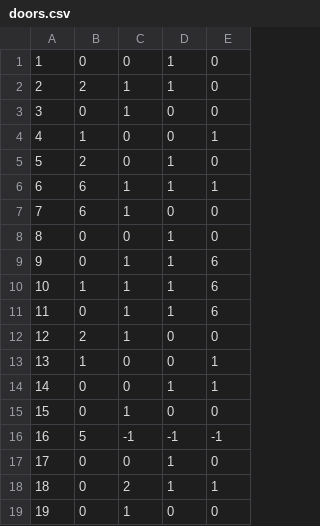
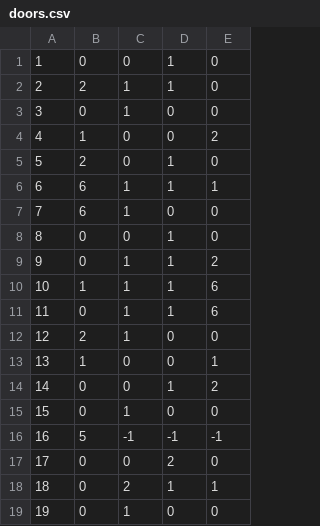
Before and after one commit to ProjectSciFy/ZeldaRemake, a CSV file: Classes/Level/RoomCSV/doors.csv, drawn as a sheet.

Commit message:
doors are locked in both rooms, can be unlocked in any room

```diff
--- a/Classes/Level/RoomCSV/doors.csv
+++ b/Classes/Level/RoomCSV/doors.csv
@@ -3,3 +3,3 @@
 3,0,1,0,0
-4,1,0,0,1
+4,1,0,0,2
 5,2,0,1,0
@@ -8,3 +8,3 @@
 8,0,0,1,0
-9,0,1,1,6
+9,0,1,1,2
 10,1,1,1,6
@@ -13,6 +13,6 @@
 13,1,0,0,1
-14,0,0,1,1
+14,0,0,1,2
 15,0,1,0,0
 16,5,-1,-1,-1
-17,0,0,1,0
+17,0,0,2,0
 18,0,2,1,1
```
Also changed, not shown: 2 other files.
